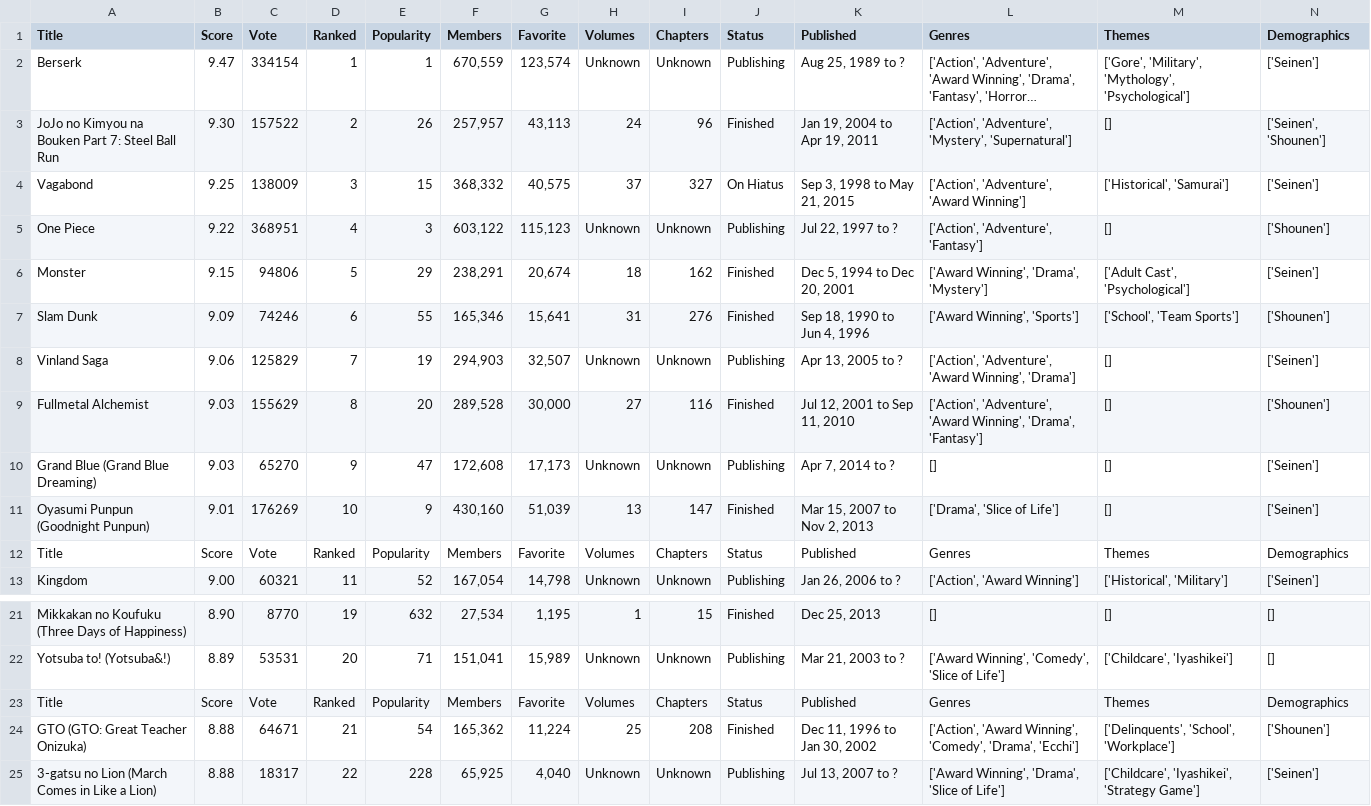
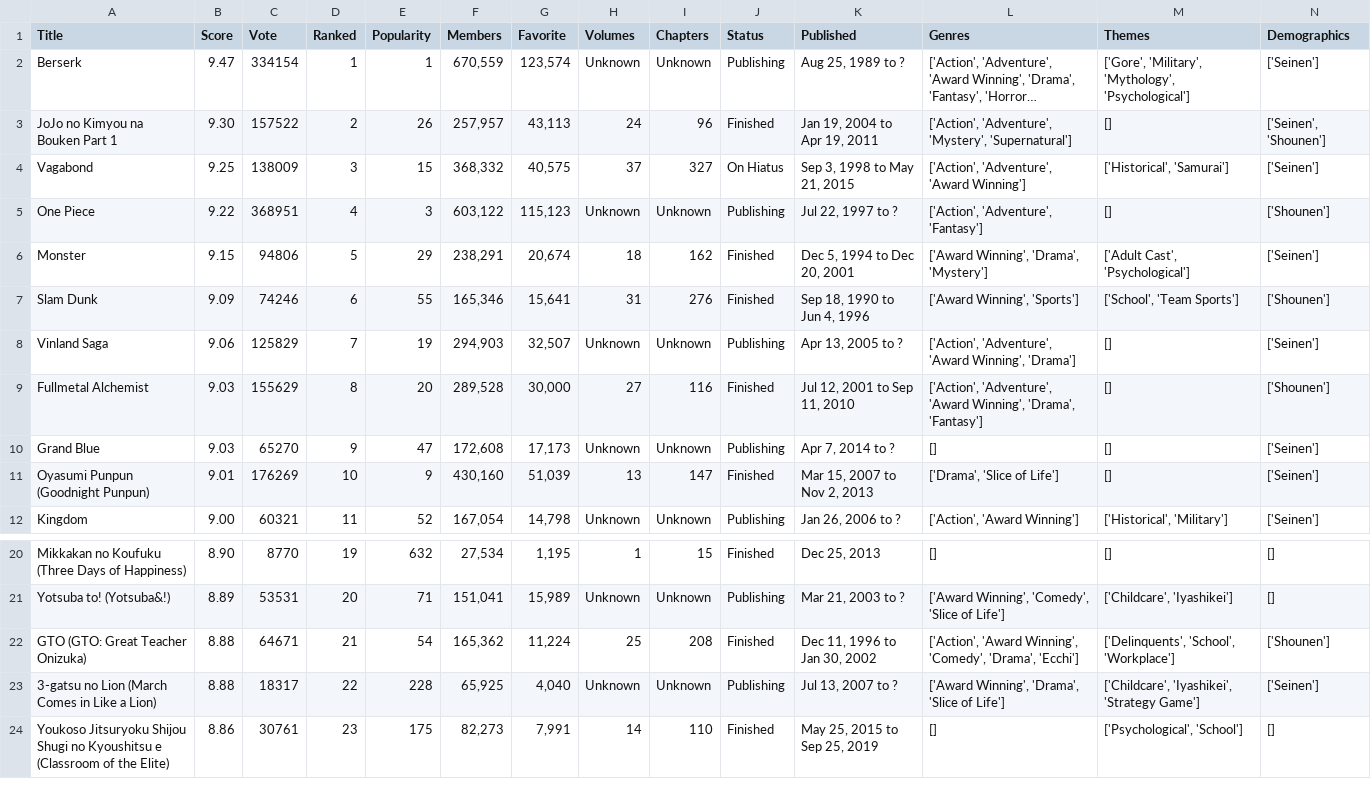
Before and after one commit to joshualemarchant/Manga-Store-frontend, a CSV file: backend/manga2.csv, drawn as a sheet; only a part is shown, gaps mark what is left out; the shorter side is filled out with more unchanged rows; long unchanged cells end in …; rows hold the shown columns only; the diff names each change by its address in the sheet, - before the commit and + after, or states it on an @@ line.

```diff
--- a/backend/manga2.csv
+++ b/backend/manga2.csv
-A3 (Title): JoJo no Kimyou na Bouken Part 7: Steel Ball Run
+A3 (Title): JoJo no Kimyou na Bouken Part 1
-A10 (Title): Grand Blue (Grand Blue Dreaming)
+A10 (Title): Grand Blue
-row 12: Title | Score | Vote | Ranked | Popularity | Members | Favorite | Volumes | Chapters | Status | Published | Genres | Themes | Demographics
-row 23: Title | Score | Vote | Ranked | Popularity | Members | Favorite | Volumes | Chapters | Status | Published | Genres | Themes | Demographics
```
Also changed, not shown: 17 other files.
